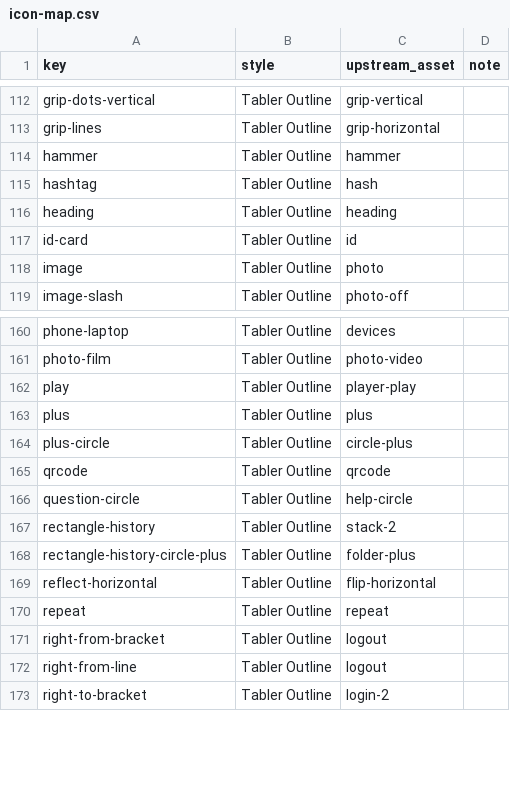
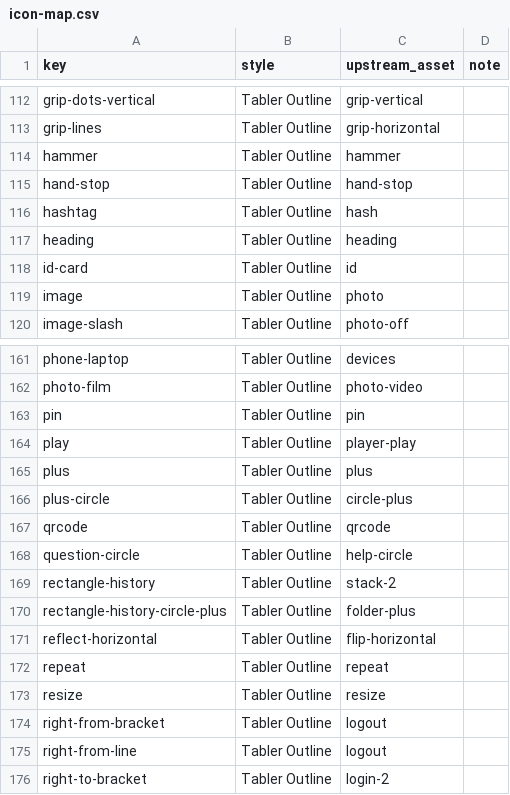
Before and after one commit to systopicode/system, a CSV file: docs/icon-migration/icon-map.csv, drawn as a sheet; only a part is shown, gaps mark what is left out.

```diff
--- a/docs/icon-migration/icon-map.csv
+++ b/docs/icon-migration/icon-map.csv
@@ -114,2 +114,3 @@ grip-lines,Tabler Outline,grip-horizontal,
 hammer,Tabler Outline,hammer,
+hand-stop,Tabler Outline,hand-stop,
 hashtag,Tabler Outline,hash,
@@ -161,2 +162,3 @@ phone-laptop,Tabler Outline,devices,
 photo-film,Tabler Outline,photo-video,
+pin,Tabler Outline,pin,
 play,Tabler Outline,player-play,
@@ -170,2 +172,3 @@ reflect-horizontal,Tabler Outline,flip-horizontal,
 repeat,Tabler Outline,repeat,
+resize,Tabler Outline,resize,
 right-from-bracket,Tabler Outline,logout,
```
Also changed, not shown: 27 other files.
